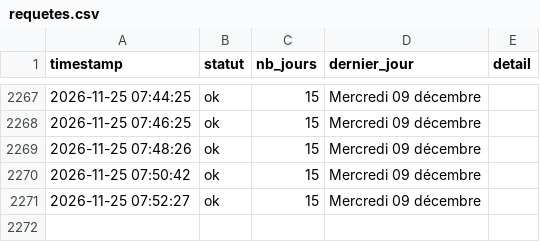
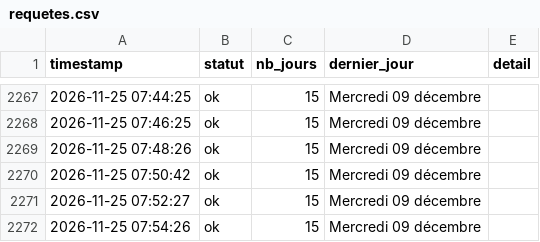
Before and after one commit to Tattsuwo/paris-tennis-watch, a CSV file: docs/data/requetes.csv, drawn as a sheet; only a part is shown, gaps mark what is left out.

```diff
--- a/docs/data/requetes.csv
+++ b/docs/data/requetes.csv
@@ -2271 +2271,2 @@ timestamp,statut,nb_jours,dernier_jour,detail
 2026-11-25 07:52:27,ok,15,Mercredi 09 décembre,
+2026-11-25 07:54:26,ok,15,Mercredi 09 décembre,
```
Also changed, not shown: docs/data/log.csv, 2 other files.
